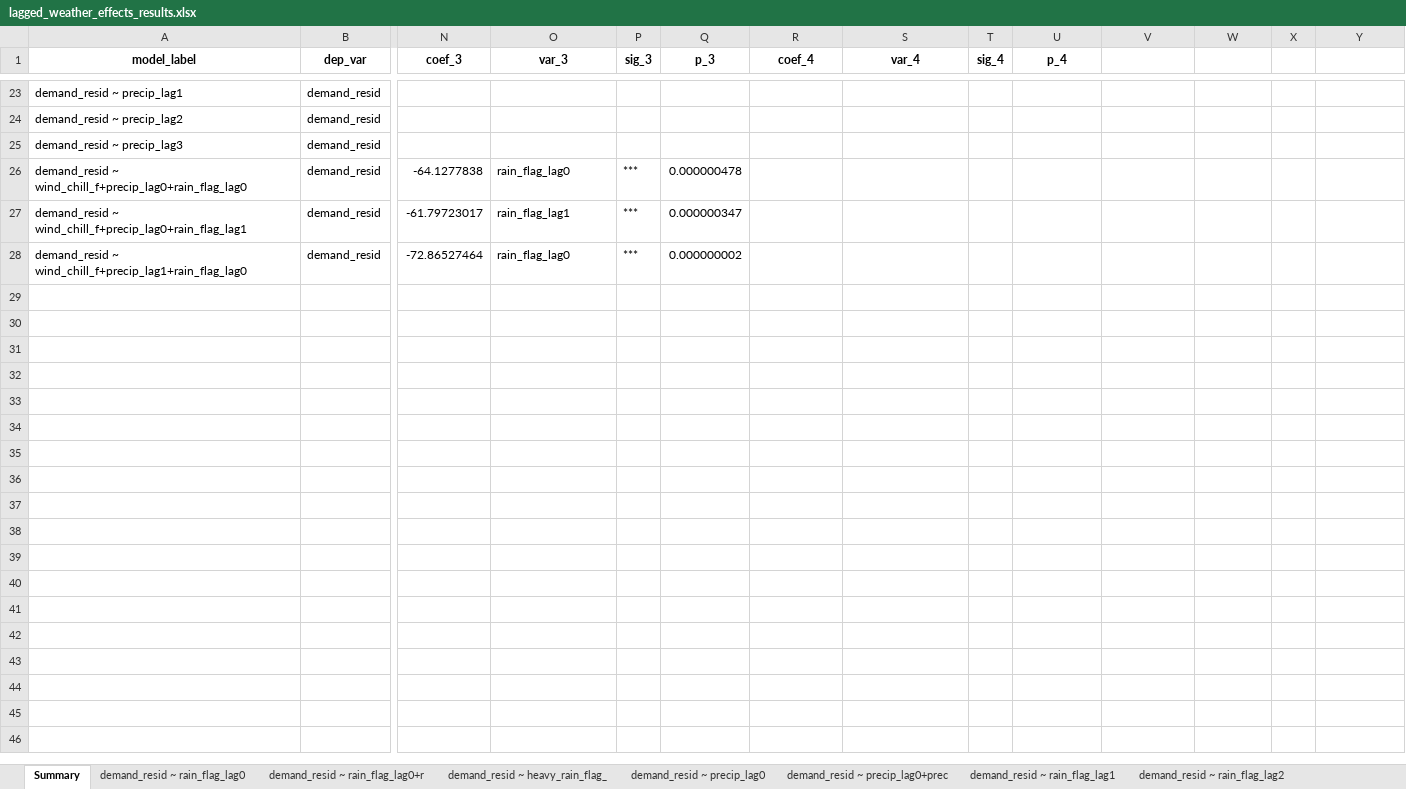
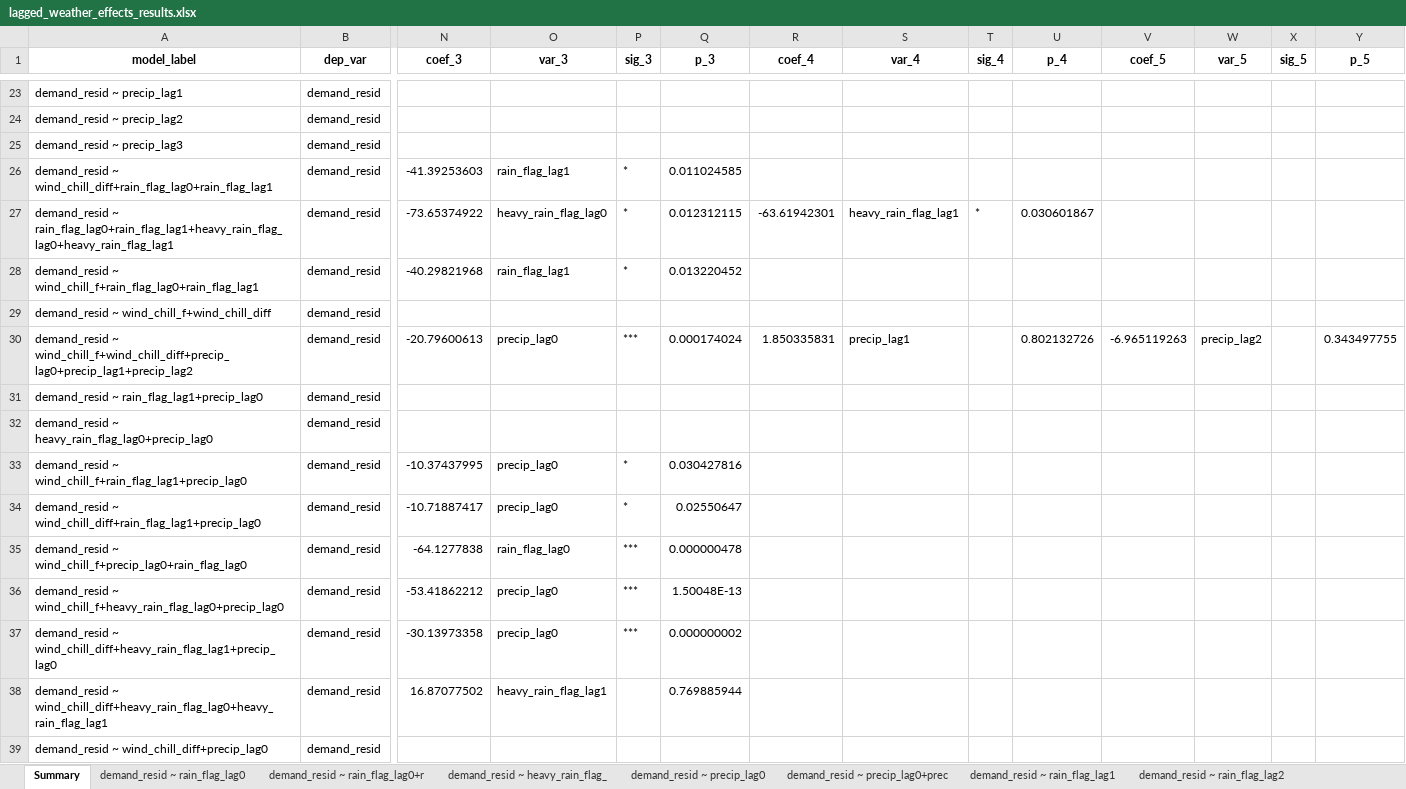
Before and after one commit to jcturnbull/ubercasestudy, an Excel workbook: reports/lagged_weather_effects_results.xlsx, sheet Summary, drawn as a sheet; only a part is shown, gaps mark what is left out; values as stored, in another font and other column widths than the file's, no borders; removed rows and columns are numbered as before the commit, all else as after; rows hold the shown columns only; the diff names each change by its address in the sheet, - before the commit and + after, or states it on an @@ line.

```diff
--- a/reports/lagged_weather_effects_results.xlsx (sheet Summary)
+++ b/reports/lagged_weather_effects_results.xlsx (sheet Summary)
-V1: (empty)
+V1: coef_5
-W1: (empty)
+W1: var_5
-X1: (empty)
+X1: sig_5
-Y1: (empty)
+Y1: p_5
+row 26: demand_resid ~ wind_chill_diff+rain_flag_lag0+rain_flag_lag1 | demand_resid | -41.39253603 | rain_flag_lag1 | * | 0.011024585
+row 27: demand_resid ~ rain_flag_lag0+rain_flag_lag1+heavy_rain_flag_lag0+heavy_rain_flag_lag1 | demand_resid | -73.65374922 | heavy_rain_flag_lag0 | * | 0.012312115 | -63.61942301 | heavy_rain_flag_lag1 | * | 0.030601867
+row 28: demand_resid ~ wind_chill_f+rain_flag_lag0+rain_flag_lag1 | demand_resid | -40.29821968 | rain_flag_lag1 | * | 0.013220452
+row 29: demand_resid ~ wind_chill_f+wind_chill_diff | demand_resid
+row 30: demand_resid ~ wind_chill_f+wind_chill_diff+precip_lag0+precip_lag1+precip_lag2 | demand_resid | -20.79600613 | precip_lag0 | *** | 0.000174024 | 1.850335831 | precip_lag1 |  | 0.802132726 | -6.965119263 | precip_lag2 |  | 0.343497755
+row 31: demand_resid ~ rain_flag_lag1+precip_lag0 | demand_resid
+row 32: demand_resid ~ heavy_rain_flag_lag0+precip_lag0 | demand_resid
+row 33: demand_resid ~ wind_chill_f+rain_flag_lag1+precip_lag0 | demand_resid | -10.37437995 | precip_lag0 | * | 0.030427816
+row 34: demand_resid ~ wind_chill_diff+rain_flag_lag1+precip_lag0 | demand_resid | -10.71887417 | precip_lag0 | * | 0.02550647
-row 27: demand_resid ~ wind_chill_f+precip_lag0+rain_flag_lag1 | demand_resid | -61.79723017 | rain_flag_lag1 | *** | 0.000000347
-row 28: demand_resid ~ wind_chill_f+precip_lag1+rain_flag_lag0 | demand_resid | -72.86527464 | rain_flag_lag0 | *** | 0.000000002
+row 36: demand_resid ~ wind_chill_f+heavy_rain_flag_lag0+precip_lag0 | demand_resid | -53.41862212 | precip_lag0 | *** | 1.50048E-13
+row 37: demand_resid ~ wind_chill_diff+heavy_rain_flag_lag1+precip_lag0 | demand_resid | -30.13973358 | precip_lag0 | *** | 0.000000002
+row 38: demand_resid ~ wind_chill_diff+heavy_rain_flag_lag0+heavy_rain_flag_lag1 | demand_resid | 16.87077502 | heavy_rain_flag_lag1 |  | 0.769885944
+row 39: demand_resid ~ wind_chill_diff+precip_lag0 | demand_resid
```
Also changed, not shown: sheet demand_resid ~ rain_flag_lag0+r, sheet demand_resid ~ heavy_rain_flag_, sheet demand_resid ~ wind_chill_f+pre, other sheet tabs, reports/revenue_weather_models_mlr_results.xlsx, reports/revenue_weather_models_slr_results.xlsx, 7 other files.
